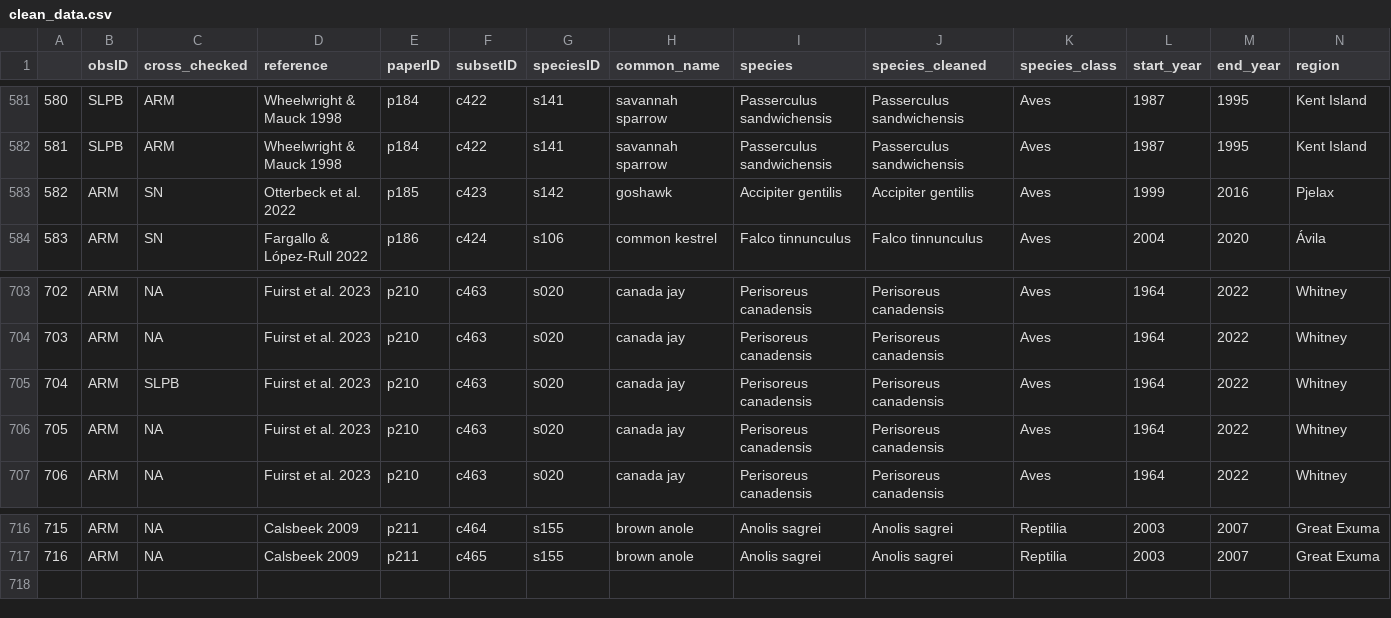
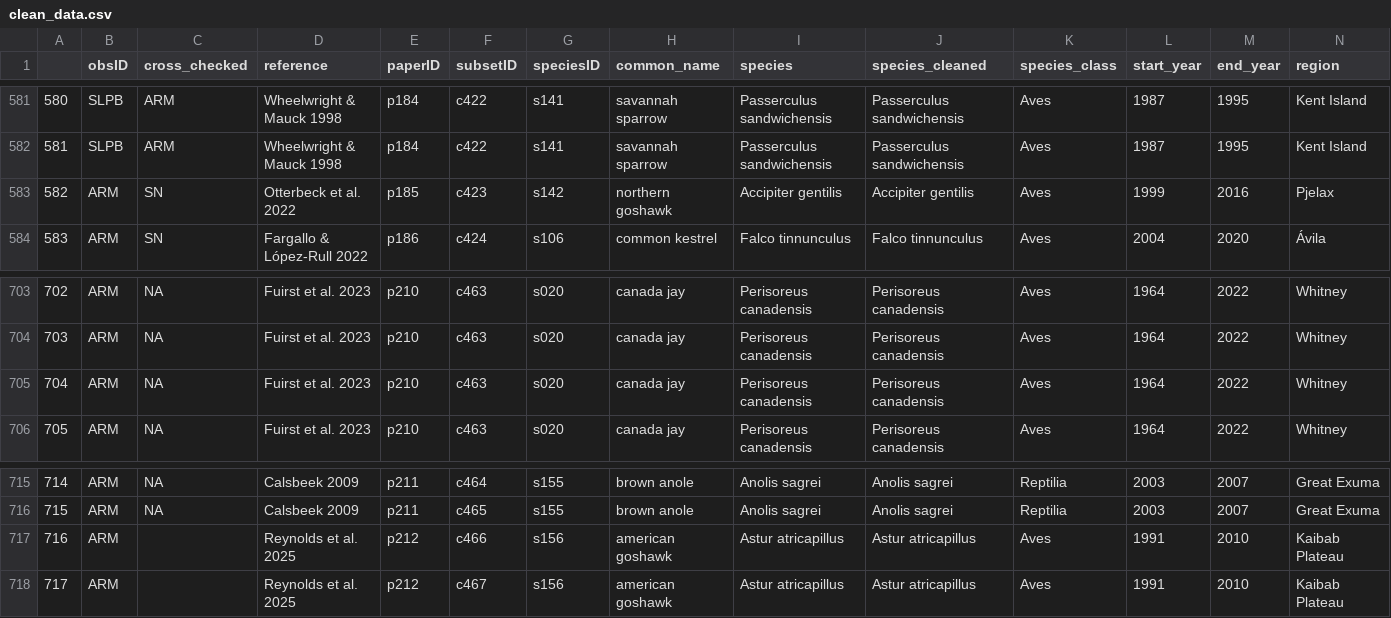
Before and after one commit to martinig/Fitness-and-dispersal-MA, a CSV file: data/clean_data.csv, drawn as a sheet; only a part is shown, gaps mark what is left out; removed rows and columns are numbered as before the commit, all else as after; rows hold the shown columns only; the diff names each change by its address in the sheet, - before the commit and + after, or states it on an @@ line.

```diff
--- a/data/clean_data.csv
+++ b/data/clean_data.csv
-H583 (common_name): goshawk
+H583 (common_name): northern goshawk
-row 705: 704 | ARM | SLPB | Fuirst et al. 2023 | p210 | c463 | s020 | canada jay | Perisoreus canadensis | Perisoreus canadensis | Aves | 1964 | 2022 | Whitney
@@ column A renumbered between rows 705 and 716 @@
+row 717: 716 | ARM |  | Reynolds et al. 2025 | p212 | c466 | s156 | american goshawk | Astur atricapillus | Astur atricapillus | Aves | 1991 | 2010 | Kaibab Plateau
+row 718: 717 | ARM |  | Reynolds et al. 2025 | p212 | c467 | s156 | american goshawk | Astur atricapillus | Astur atricapillus | Aves | 1991 | 2010 | Kaibab Plateau
```
Also changed, not shown: 6 other files.
